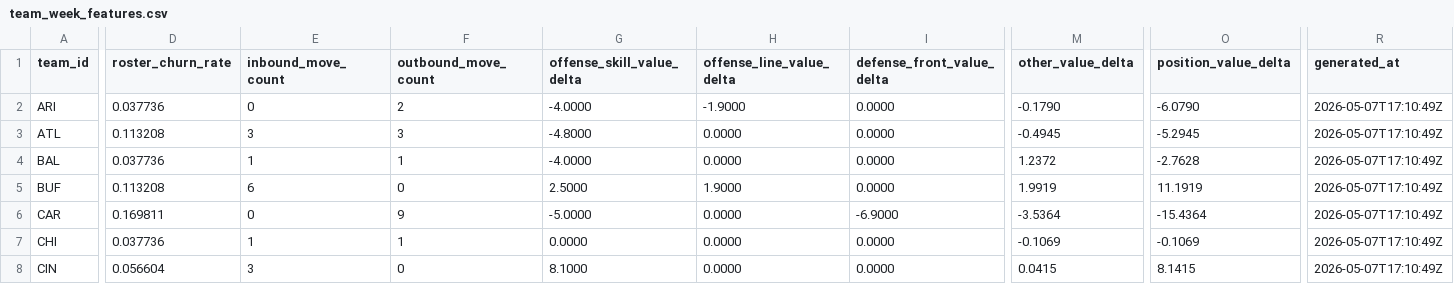
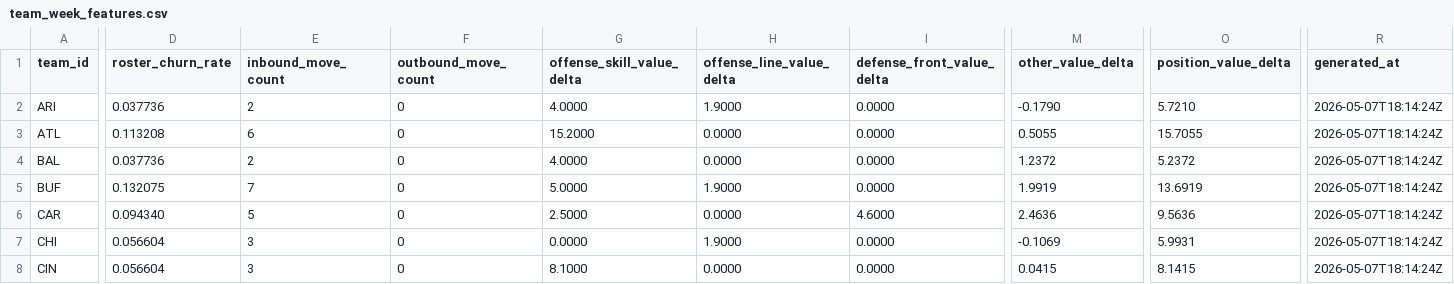
Before and after one commit to rmallorybpc/nflanalysis, a CSV file: data/processed/offseason/2026/team_week_features.csv, drawn as a sheet; only a part is shown, gaps mark what is left out; the diff covers the shown part only; the diff names each change by its address in the sheet, - before the commit and + after, or states it on an @@ line.

```diff
--- a/data/processed/offseason/2026/team_week_features.csv
+++ b/data/processed/offseason/2026/team_week_features.csv
-E2 (inbound_move_count): 0
+E2 (inbound_move_count): 2
-F2 (outbound_move_count): 2
+F2 (outbound_move_count): 0
-G2 (offense_skill_value_delta): -4.0000
+G2 (offense_skill_value_delta): 4.0000
-H2 (offense_line_value_delta): -1.9000
+H2 (offense_line_value_delta): 1.9000
-O2 (position_value_delta): -6.0790
+O2 (position_value_delta): 5.7210
-R2:R8 (generated_at): 2026-05-07T17:10:49Z
+R2:R8 (generated_at): 2026-05-07T18:14:24Z
-E3 (inbound_move_count): 3
+E3 (inbound_move_count): 6
-F3 (outbound_move_count): 3
+F3 (outbound_move_count): 0
-G3 (offense_skill_value_delta): -4.8000
+G3 (offense_skill_value_delta): 15.2000
-M3 (other_value_delta): -0.4945
+M3 (other_value_delta): 0.5055
-O3 (position_value_delta): -5.2945
+O3 (position_value_delta): 15.7055
-E4 (inbound_move_count): 1
+E4 (inbound_move_count): 2
-F4 (outbound_move_count): 1
+F4 (outbound_move_count): 0
-G4 (offense_skill_value_delta): -4.0000
+G4 (offense_skill_value_delta): 4.0000
-O4 (position_value_delta): -2.7628
+O4 (position_value_delta): 5.2372
-D5 (roster_churn_rate): 0.113208
+D5 (roster_churn_rate): 0.132075
-E5 (inbound_move_count): 6
+E5 (inbound_move_count): 7
-G5 (offense_skill_value_delta): 2.5000
+G5 (offense_skill_value_delta): 5.0000
-O5 (position_value_delta): 11.1919
+O5 (position_value_delta): 13.6919
-D6 (roster_churn_rate): 0.169811
+D6 (roster_churn_rate): 0.094340
-E6 (inbound_move_count): 0
+E6 (inbound_move_count): 5
-F6 (outbound_move_count): 9
+F6 (outbound_move_count): 0
-G6 (offense_skill_value_delta): -5.0000
+G6 (offense_skill_value_delta): 2.5000
-I6 (defense_front_value_delta): -6.9000
+I6 (defense_front_value_delta): 4.6000
-M6 (other_value_delta): -3.5364
+M6 (other_value_delta): 2.4636
-O6 (position_value_delta): -15.4364
+O6 (position_value_delta): 9.5636
-D7 (roster_churn_rate): 0.037736
+D7 (roster_churn_rate): 0.056604
-E7 (inbound_move_count): 1
+E7 (inbound_move_count): 3
-F7 (outbound_move_count): 1
+F7 (outbound_move_count): 0
-H7 (offense_line_value_delta): 0.0000
+H7 (offense_line_value_delta): 1.9000
-O7 (position_value_delta): -0.1069
+O7 (position_value_delta): 5.9931
```
Also changed, not shown: 154 edited cells elsewhere in this file, data/processed/offseason/2024/model_outputs_hierarchical.csv, data/processed/offseason/2024/team_week_features.csv, 51 other files.
